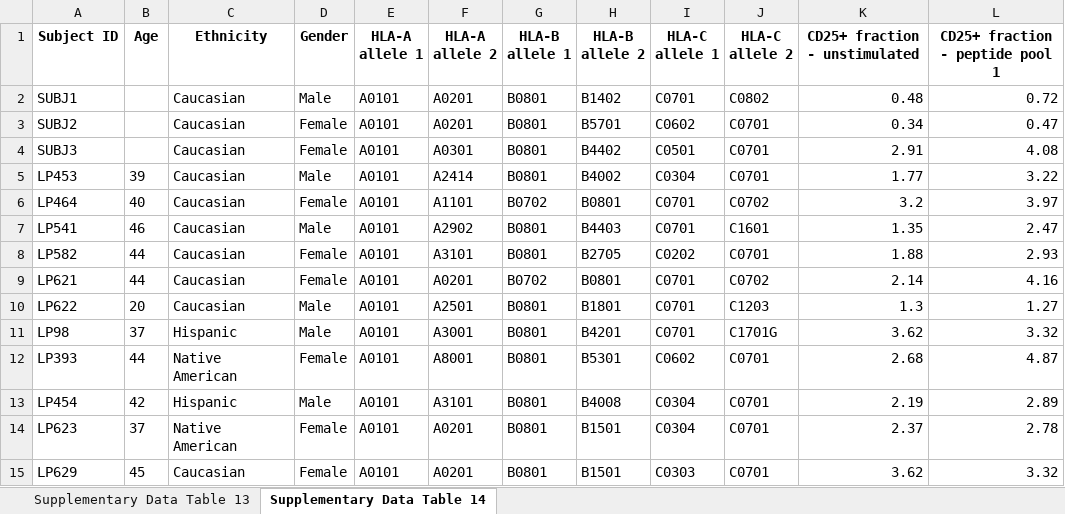
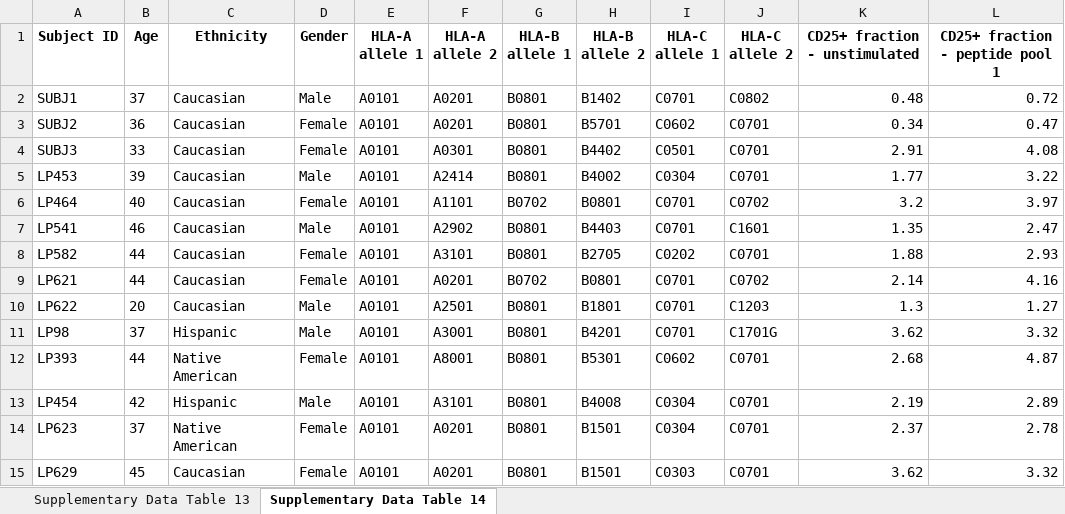
Before and after one commit to lhgergo/covid-apobec, an Excel workbook: supplementary_data_tables/Supplementary_Data_3.xlsx, sheet Supplementary Data Table 14, drawn as a sheet; only a part is shown; values as stored, in another font and other column widths than the file's, no borders; the diff names each change by its address in the sheet, - before the commit and + after, or states it on an @@ line.

Commit message:
adding age to the three local subjects

```diff
--- a/supplementary_data_tables/Supplementary_Data_3.xlsx (sheet Supplementary Data Table 14)
+++ b/supplementary_data_tables/Supplementary_Data_3.xlsx (sheet Supplementary Data Table 14)
-B2 (Age): (empty)
+B2 (Age): 37
-B3 (Age): (empty)
+B3 (Age): 36
-B4 (Age): (empty)
+B4 (Age): 33
```
